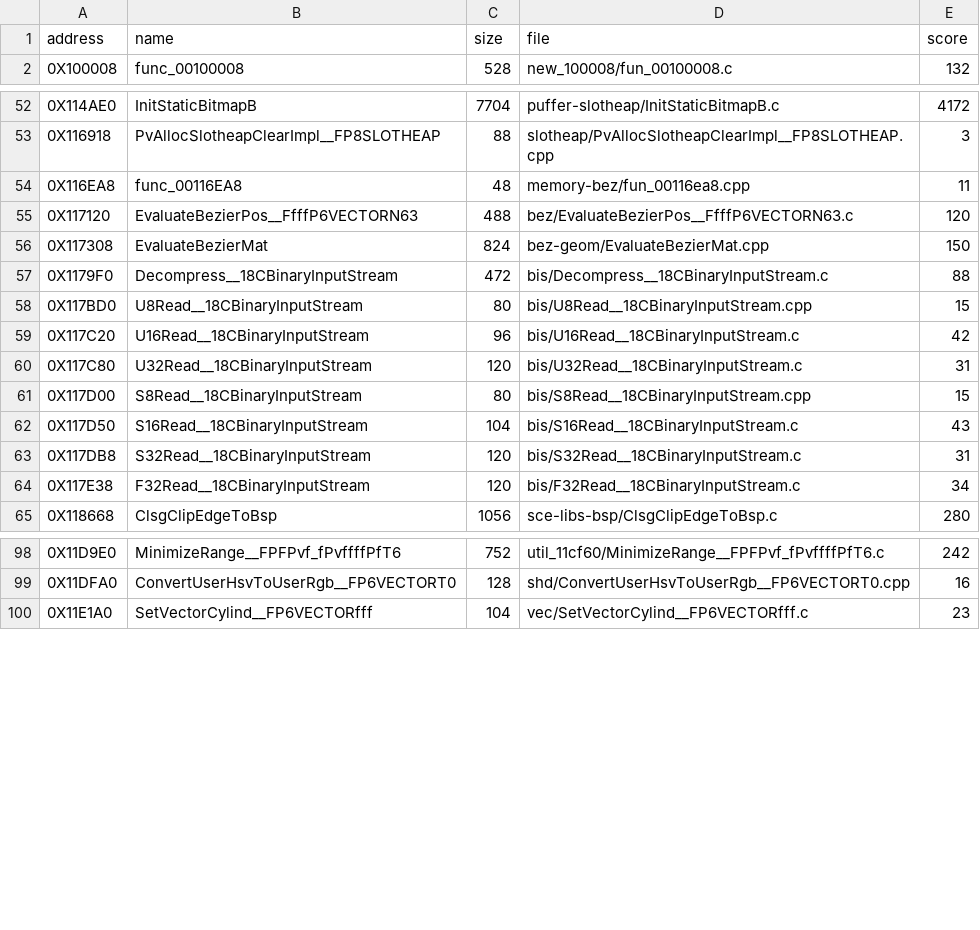
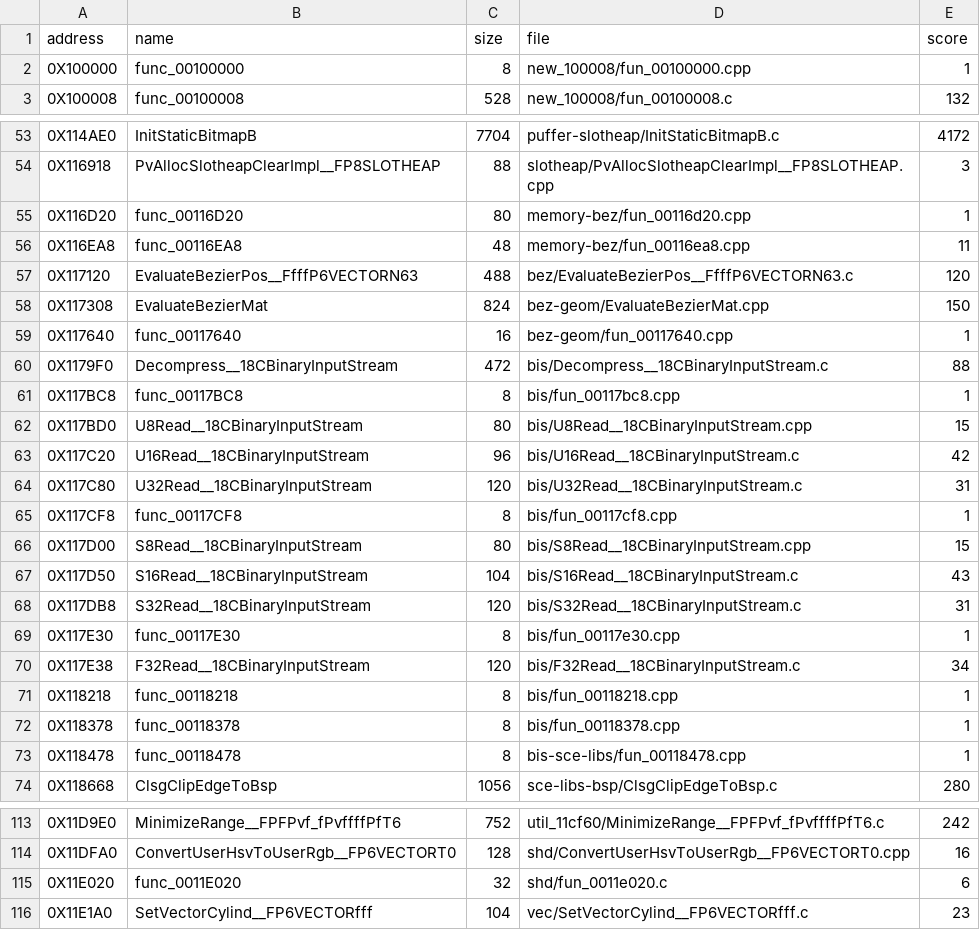
Before and after one commit to Blightwidow/rogue-byte, a TSV file: nonmatching/MANIFEST.tsv, drawn as a sheet; only a part is shown, gaps mark what is left out; the diff covers the shown part only.

```diff
--- a/nonmatching/MANIFEST.tsv
+++ b/nonmatching/MANIFEST.tsv
@@ -1,2 +1,3 @@
 address	name	size	file	score
+0X100000	func_00100000	8	new_100008/fun_00100000.cpp	1
 0X100008	func_00100008	528	new_100008/fun_00100008.c	132
@@ -53,2 +54,3 @@ address	name	size	file	score
 0X116918	PvAllocSlotheapClearImpl__FP8SLOTHEAP	88	slotheap/PvAllocSlotheapClearImpl__FP8SLOTHEAP.cpp	3
+0X116D20	func_00116D20	80	memory-bez/fun_00116d20.cpp	1
 0X116EA8	func_00116EA8	48	memory-bez/fun_00116ea8.cpp	11
@@ -56,3 +58,5 @@ address	name	size	file	score
 0X117308	EvaluateBezierMat	824	bez-geom/EvaluateBezierMat.cpp	150
+0X117640	func_00117640	16	bez-geom/fun_00117640.cpp	1
 0X1179F0	Decompress__18CBinaryInputStream	472	bis/Decompress__18CBinaryInputStream.c	88
+0X117BC8	func_00117BC8	8	bis/fun_00117bc8.cpp	1
 0X117BD0	U8Read__18CBinaryInputStream	80	bis/U8Read__18CBinaryInputStream.cpp	15
@@ -60,2 +64,3 @@ address	name	size	file	score
 0X117C80	U32Read__18CBinaryInputStream	120	bis/U32Read__18CBinaryInputStream.c	31
+0X117CF8	func_00117CF8	8	bis/fun_00117cf8.cpp	1
 0X117D00	S8Read__18CBinaryInputStream	80	bis/S8Read__18CBinaryInputStream.cpp	15
@@ -63,3 +68,7 @@ address	name	size	file	score
 0X117DB8	S32Read__18CBinaryInputStream	120	bis/S32Read__18CBinaryInputStream.c	31
+0X117E30	func_00117E30	8	bis/fun_00117e30.cpp	1
 0X117E38	F32Read__18CBinaryInputStream	120	bis/F32Read__18CBinaryInputStream.c	34
+0X118218	func_00118218	8	bis/fun_00118218.cpp	1
+0X118378	func_00118378	8	bis/fun_00118378.cpp	1
+0X118478	func_00118478	8	bis-sce-libs/fun_00118478.cpp	1
 0X118668	ClsgClipEdgeToBsp	1056	sce-libs-bsp/ClsgClipEdgeToBsp.c	280
@@ -99,2 +114,3 @@ address	name	size	file	score
 0X11DFA0	ConvertUserHsvToUserRgb__FP6VECTORT0	128	shd/ConvertUserHsvToUserRgb__FP6VECTORT0.cpp	16
+0X11E020	func_0011E020	32	shd/fun_0011e020.c	6
 0X11E1A0	SetVectorCylind__FP6VECTORfff	104	vec/SetVectorCylind__FP6VECTORfff.c	23
```
Also changed, not shown: 22 added rows and 1 removed row elsewhere in this file, src/MANIFEST.tsv, 40 other files.
